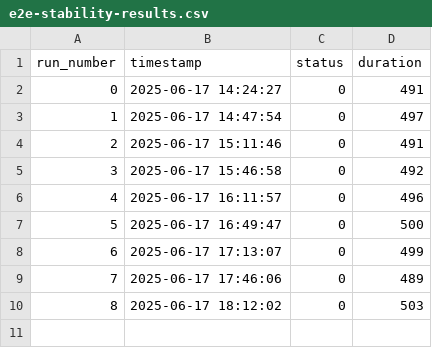
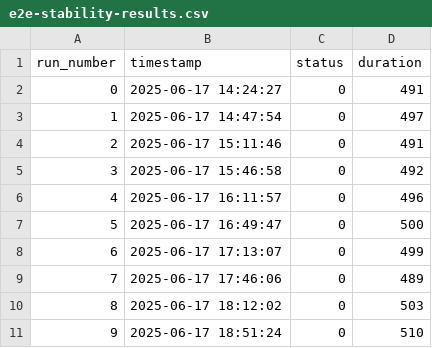
Before and after one commit to benbowler/site-kit-wp, a CSV file: test-results/e2e-stability-results.csv, drawn as a sheet.

```diff
--- a/test-results/e2e-stability-results.csv
+++ b/test-results/e2e-stability-results.csv
@@ -10 +10,2 @@ run_number,timestamp,status,duration
 "8","2025-06-17 18:12:02",0,503
+"9","2025-06-17 18:51:24",0,510
```
Also changed, not shown: 3 other files.
